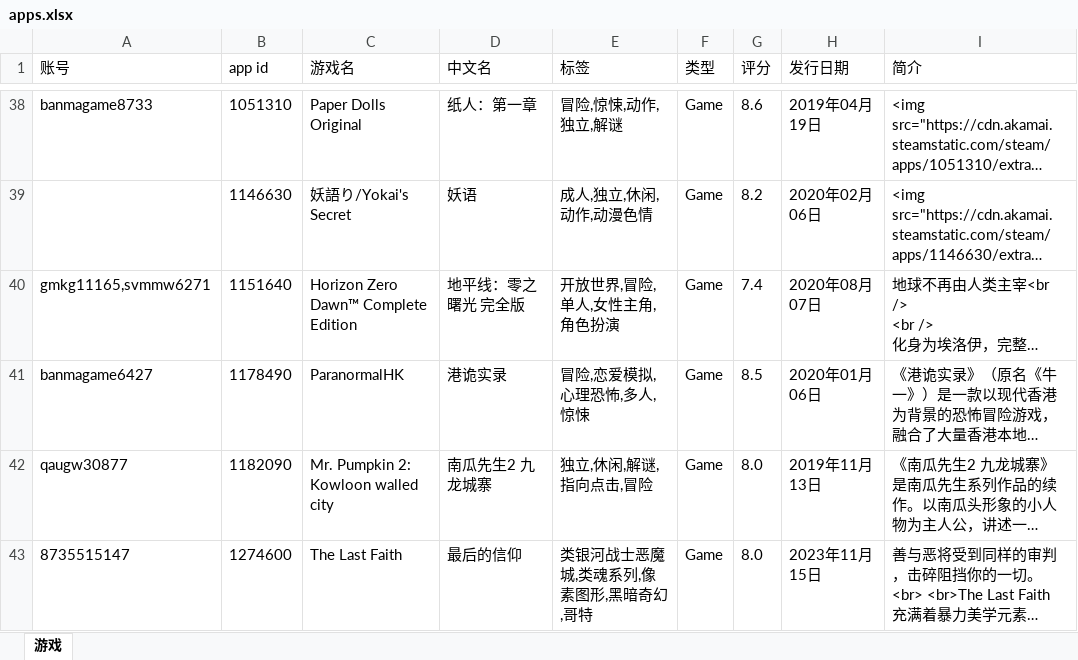
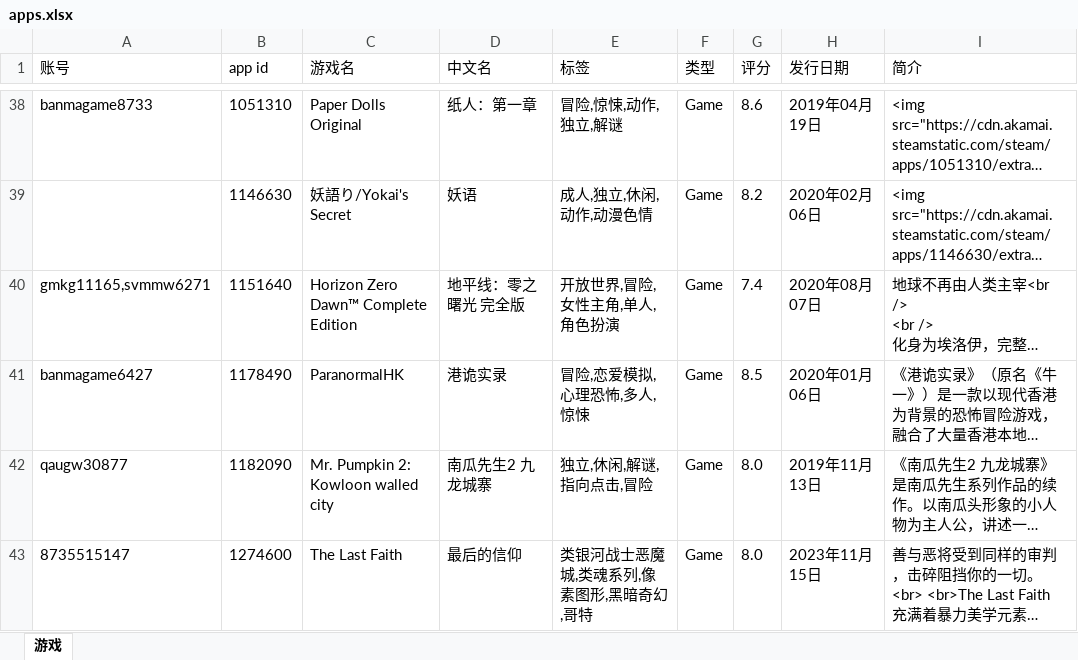
Before and after one commit to xsxz01/steam_db_autoupdate, an Excel workbook: apps.xlsx, sheet 游戏, drawn as a sheet; only a part is shown, gaps mark what is left out; long unchanged cells end in …; values as stored, in another font and other column widths than the file's, no borders; the diff names each change by its address in the sheet, - before the commit and + after, or states it on an @@ line.

```diff
--- a/apps.xlsx (sheet 游戏)
+++ b/apps.xlsx (sheet 游戏)
-E40 (标签): 开放世界,冒险,单人,女性主角,角色扮演
+E40 (标签): 开放世界,冒险,女性主角,单人,角色扮演
```
